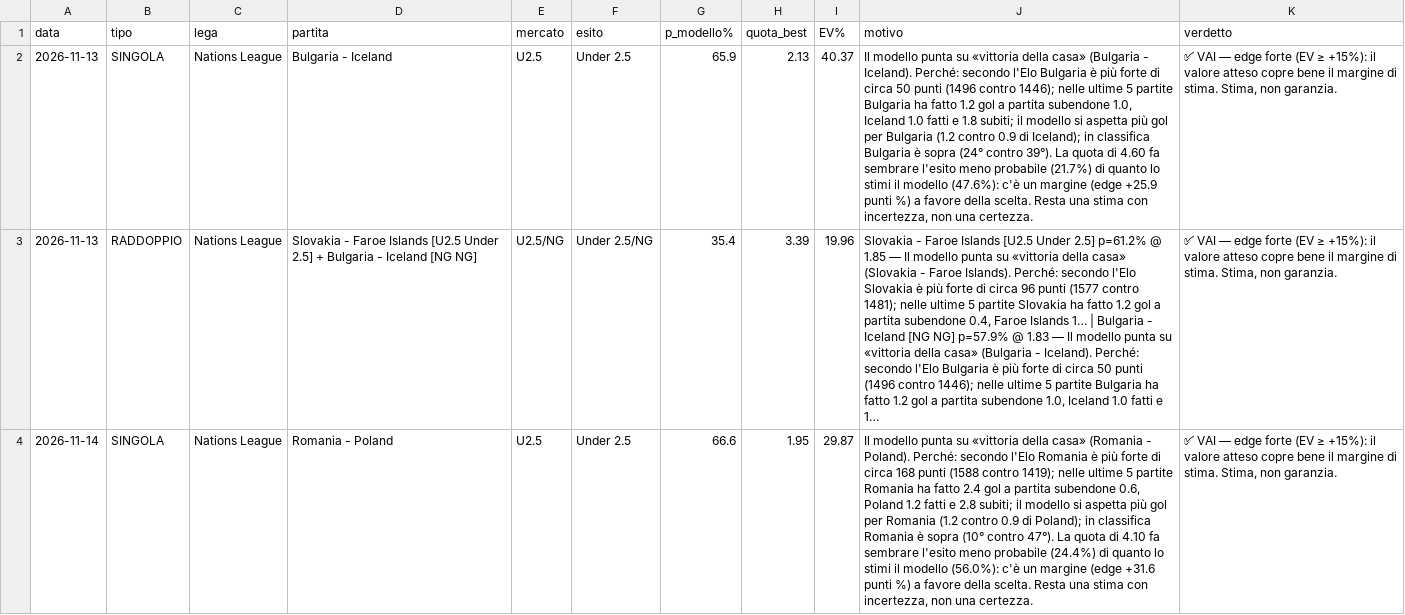
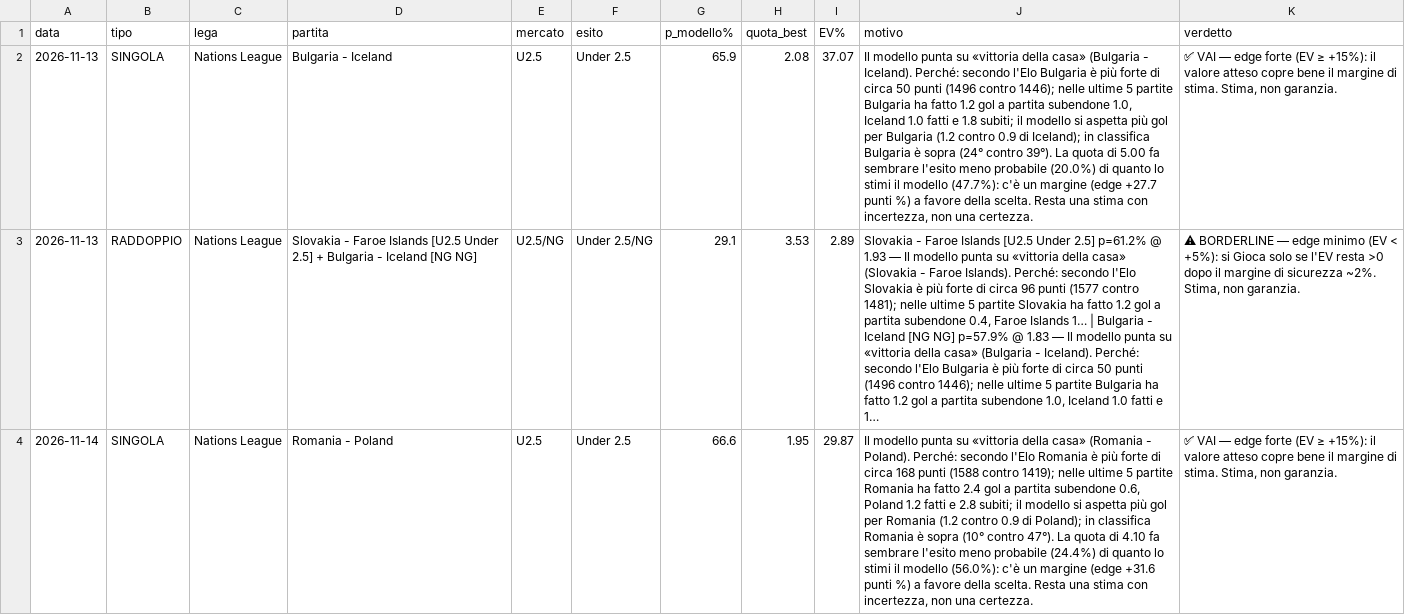
Before and after one commit to marianovigna95/predictor, a CSV file: data/giocata_multi.csv, drawn as a sheet; only a part is shown; the diff covers the shown part only; the diff names each change by its address in the sheet, - before the commit and + after, or states it on an @@ line.

```diff
--- a/data/giocata_multi.csv
+++ b/data/giocata_multi.csv
-H2 (quota_best): 2.13
+H2 (quota_best): 2.08
-I2 (EV%): 40.37
+I2 (EV%): 37.07
-J2 (motivo): …quota di 4.60 fa sembrare l'esito meno probabile (21.7%) di quanto lo stimi il modello (47.6%): c'è un margine (edge +25.9 punti %)…
+J2 (motivo): …quota di 5.00 fa sembrare l'esito meno probabile (20.0%) di quanto lo stimi il modello (47.7%): c'è un margine (edge +27.7 punti %)…
-G3 (p_modello%): 35.4
+G3 (p_modello%): 29.1
-H3 (quota_best): 3.39
+H3 (quota_best): 3.53
-I3 (EV%): 19.96
+I3 (EV%): 2.89
-J3 (motivo): …p=61.2% @ 1.85 — Il…
+J3 (motivo): …p=61.2% @ 1.93 — Il…
-K3 (verdetto): ✅ VAI — edge forte (EV ≥ +15%): il valore atteso copre bene il margine di stima. Stima, non…
+K3 (verdetto): ⚠ BORDERLINE — edge minimo (EV < +5%): si Gioca solo se l'EV resta >0 dopo il margine di sicurezza ~2%. Stima, non…
```
Also changed, not shown: 48 edited cells elsewhere in this file, data/forecast_multi.csv, data/odds_window_1311_bestprice.csv, 56 other files.
